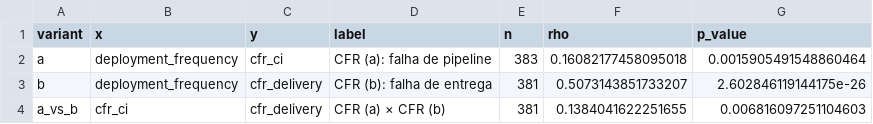
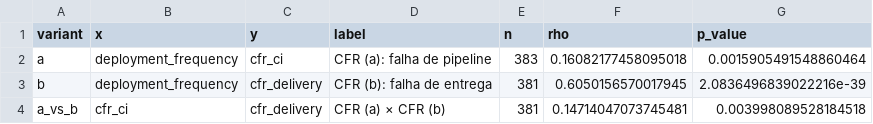
Before and after one commit to FelipeVieir4/lab03-medicao-experimentacao-software-, a CSV file: reports/resultados/rq05/spearman.csv, drawn as a sheet.

```diff
--- a/reports/resultados/rq05/spearman.csv
+++ b/reports/resultados/rq05/spearman.csv
@@ -2,3 +2,3 @@ variant,x,y,label,n,rho,p_value
 a,deployment_frequency,cfr_ci,CFR (a): falha de pipeline,383,0.16082177458095018,0.0015905491548860464
-b,deployment_frequency,cfr_delivery,CFR (b): falha de entrega,381,0.5073143851733207,2.602846119144175e-26
-a_vs_b,cfr_ci,cfr_delivery,CFR (a) × CFR (b),381,0.1384041622251655,0.006816097251104603
+b,deployment_frequency,cfr_delivery,CFR (b): falha de entrega,381,0.6050156570017945,2.0836496839022216e-39
+a_vs_b,cfr_ci,cfr_delivery,CFR (a) × CFR (b),381,0.14714047073745481,0.003998089528184518
```
Also changed, not shown: data/processed/repositories_metrics.csv, data/processed/summary.csv, 17 other files.
